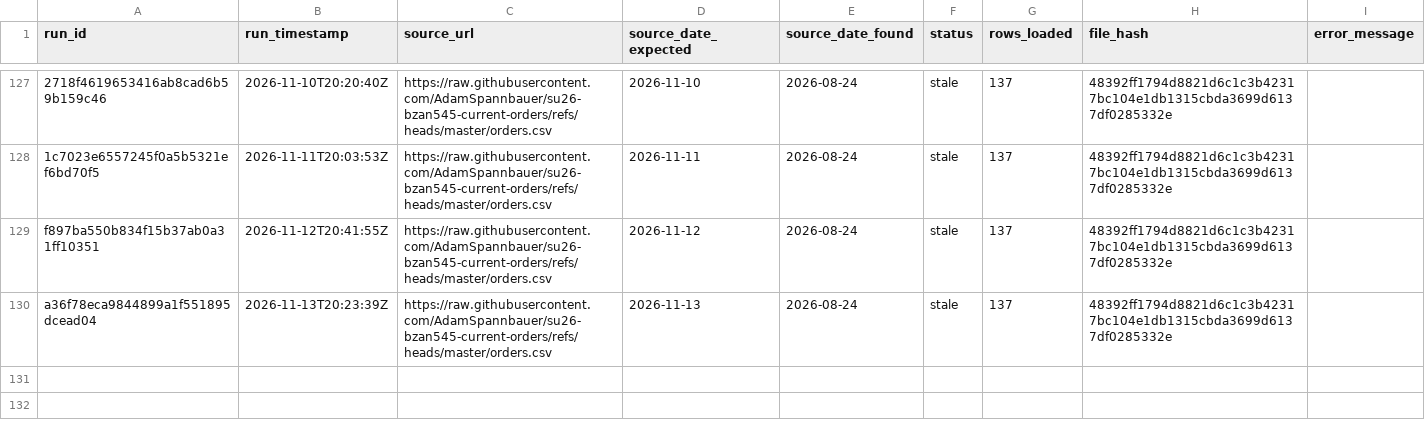
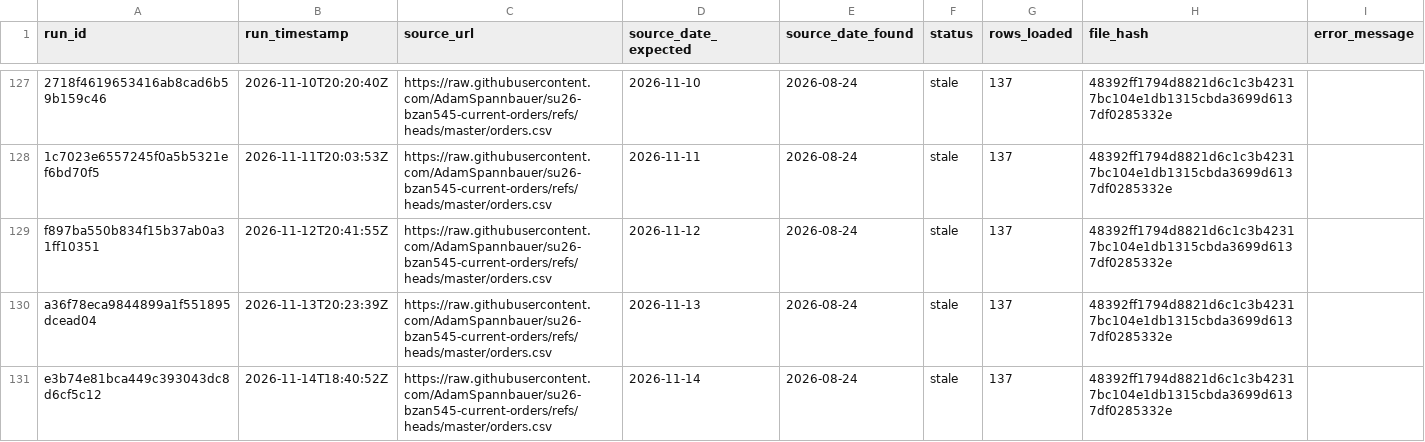
Before and after one commit to AkyuzBurhan/rocky-top-data-pipeline, a CSV file: data/ingestion_log.csv, drawn as a sheet; only a part is shown, gaps mark what is left out; the diff names each change by its address in the sheet, - before the commit and + after, or states it on an @@ line.

```diff
--- a/data/ingestion_log.csv
+++ b/data/ingestion_log.csv
+row 131: e3b74e81bca449c393043dc8d6cf5c12 | 2026-11-14T18:40:52Z | https://raw.githubusercontent.com/AdamSpannbauer/su26-bzan545-current-orders/refs/heads/master/orders.csv | 2026-11-14 | 2026-08-24 | stale | 137 | 48392ff1794d8821d6c1c3b42317bc104e1db1315cbda3699d6137df0285332e
```
Also changed, not shown: 1 other file.
